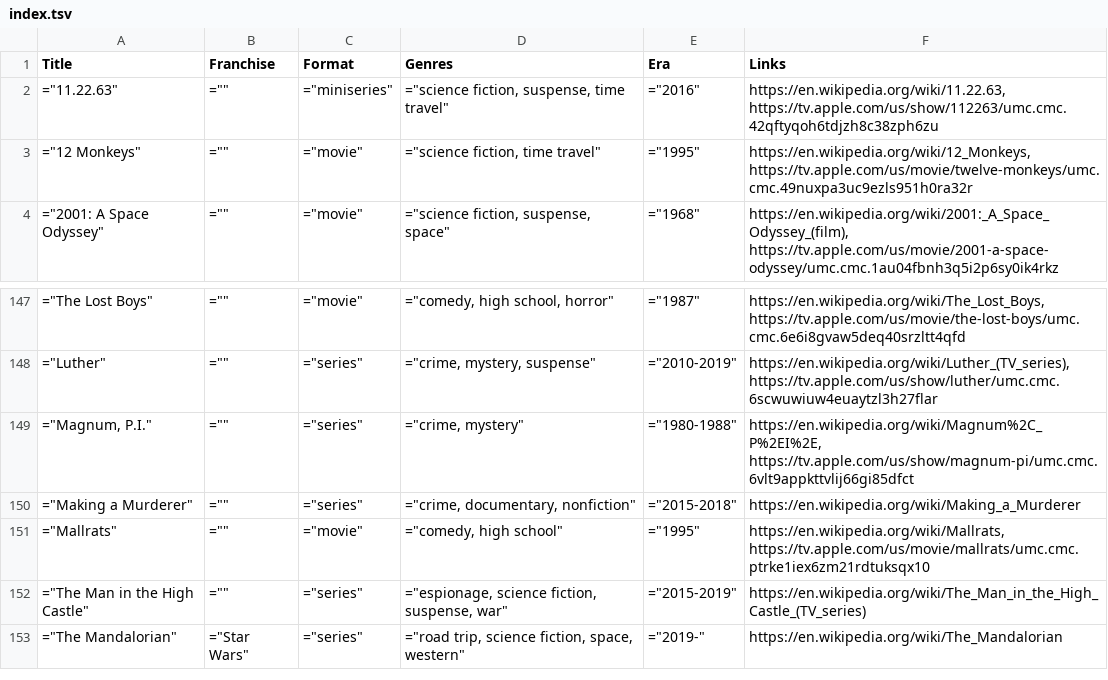
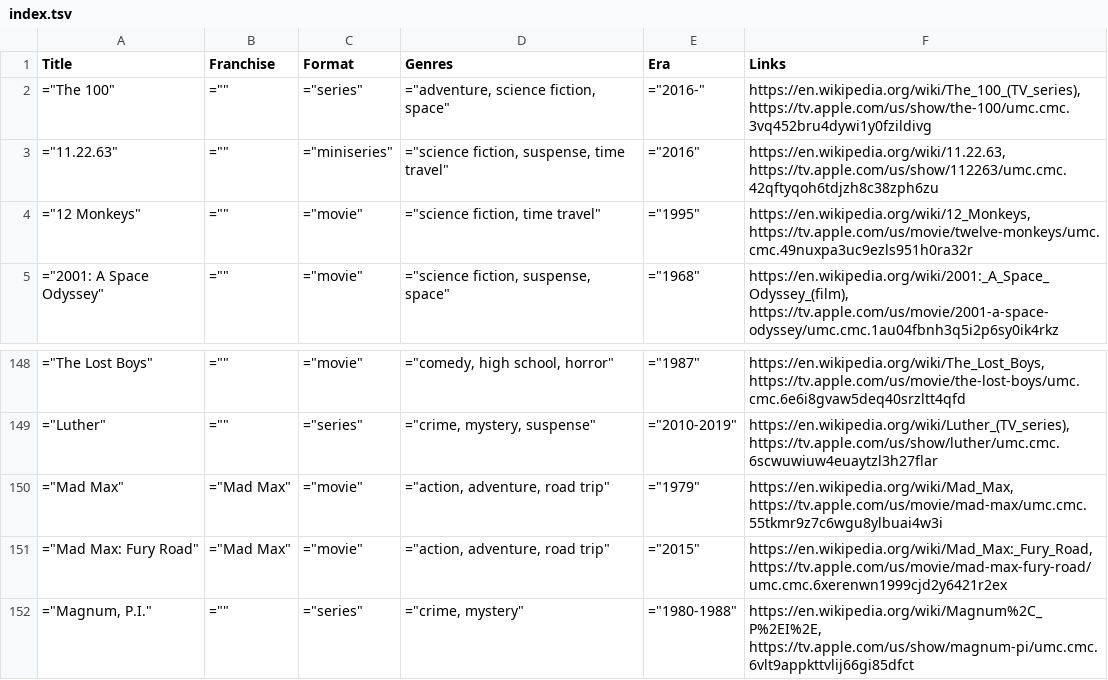
Before and after one commit to toddheasley/couchnado, a TSV file: docs/index.tsv, drawn as a sheet; only a part is shown, gaps mark what is left out; the shorter side is filled out with more unchanged rows; the diff names each change by its address in the sheet, - before the commit and + after, or states it on an @@ line.

```diff
--- a/docs/index.tsv
+++ b/docs/index.tsv
+row 2: ="The 100" | ="" | ="series" | ="adventure, science fiction, space" | ="2016-" | https://en.wikipedia.org/wiki/The_100_(TV_series), https://tv.apple.com/us/show/the-100/umc.cmc.3vq452bru4dywi1y0fzildivg
+row 150: ="Mad Max" | ="Mad Max" | ="movie" | ="action, adventure, road trip" | ="1979" | https://en.wikipedia.org/wiki/Mad_Max, https://tv.apple.com/us/movie/mad-max/umc.cmc.55tkmr9z7c6wgu8ylbuai4w3i
+row 151: ="Mad Max: Fury Road" | ="Mad Max" | ="movie" | ="action, adventure, road trip" | ="2015" | https://en.wikipedia.org/wiki/Mad_Max:_Fury_Road, https://tv.apple.com/us/movie/mad-max-fury-road/umc.cmc.6xerenwn1999cjd2y6421r2ex
```
Also changed, not shown: 20 other files.
